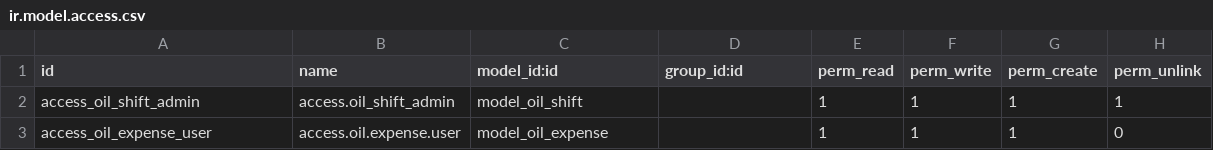
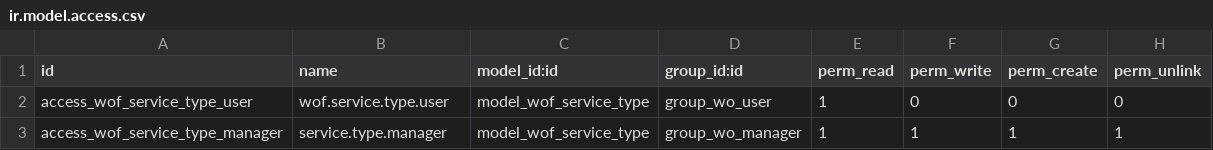
Before and after one commit to yousentech/yousentech_wo_v4, a CSV file: security/ir.model.access.csv, drawn as a sheet.

```diff
--- a/security/ir.model.access.csv
+++ b/security/ir.model.access.csv
@@ -1,3 +1,3 @@
 id,name,model_id:id,group_id:id,perm_read,perm_write,perm_create,perm_unlink
-access_oil_shift_admin,access.oil_shift_admin,model_oil_shift,,1,1,1,1
-access_oil_expense_user,access.oil.expense.user,model_oil_expense,,1,1,1,0
+access_wof_service_type_user,wof.service.type.user,model_wof_service_type,group_wo_user,1,0,0,0
+access_wof_service_type_manager,service.type.manager,model_wof_service_type,group_wo_manager,1,1,1,1
```
Also changed, not shown: 3 other files.
